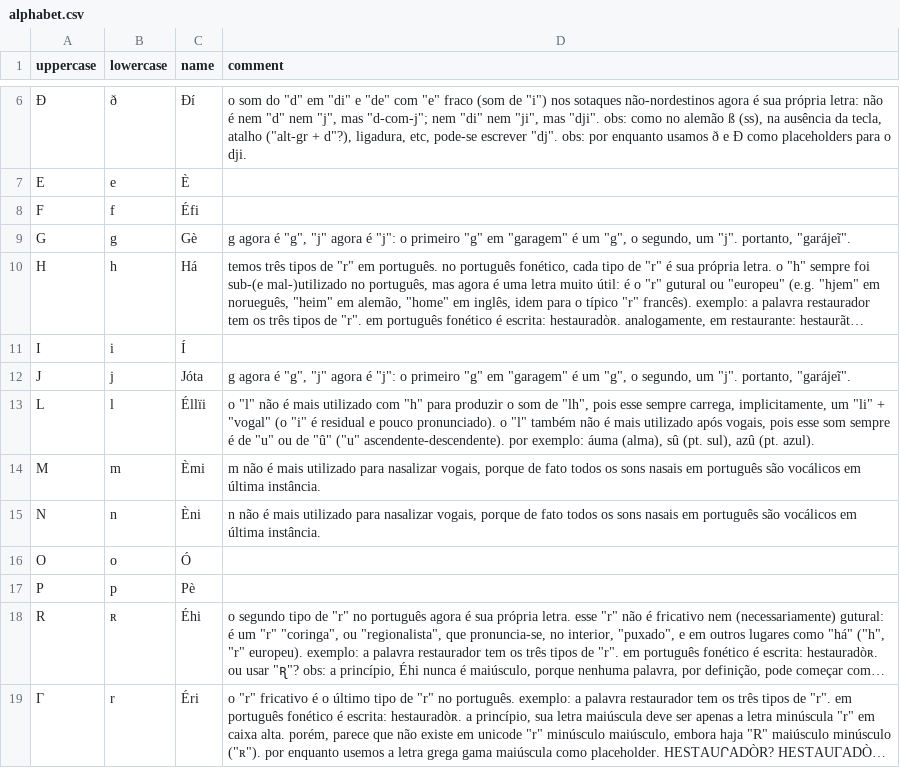
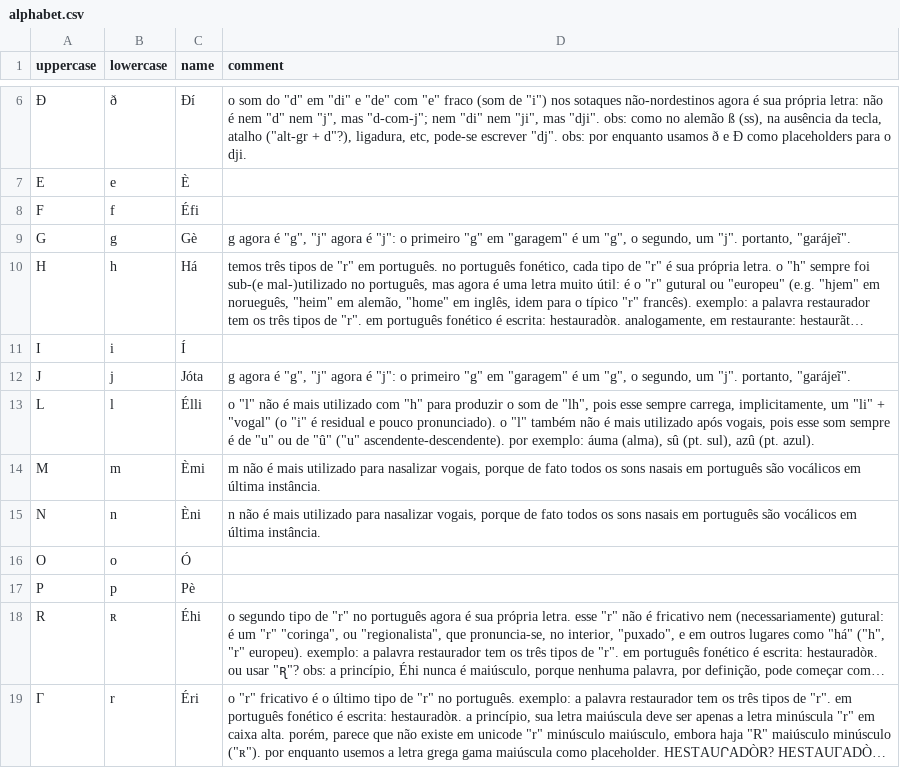
Before and after one commit to CaoBittencourt/pt-br-fn, a CSV file: lang/alphabet.csv, drawn as a sheet; only a part is shown, gaps mark what is left out; long unchanged cells end in ….

```diff
--- a/lang/alphabet.csv
+++ b/lang/alphabet.csv
@@ -12,3 +12,3 @@ I|i|Í|
 J|j|Jóta|"g" agora é "g", "j" agora é "j": o primeiro "g" em "garagem" é um "g", o segundo, um "j". portanto, "garájeĩ".
-L|l|Éllïi|o "l" não é mais utilizado com "h" para produzir o som de "lh", pois esse sempre carrega, implicitamente, um "li" + "vogal" (o "i" é residual e pouco pronunciado). o "l" também não é mais utilizado após vogais, pois esse som sempre é de "u" ou de "û" ("u" ascendente-descendente). por exemplo: áuma (alma), sû (pt. sul), azû (pt. azul).
+L|l|Élli|o "l" não é mais utilizado com "h" para produzir o som de "lh", pois esse sempre carrega, implicitamente, um "li" + "vogal" (o "i" é residual e pouco pronunciado). o "l" também não é mais utilizado após vogais, pois esse som sempre é de "u" ou de "û" ("u" ascendente-descendente). por exemplo: áuma (alma), sû (pt. sul), azû (pt. azul).
 M|m|Èmi|"m" não é mais utilizado para nasalizar vogais, porque de fato todos os sons nasais em português são vocálicos em última instância.
```
Also changed, not shown: lang/patterns.csv, 2 other files.
